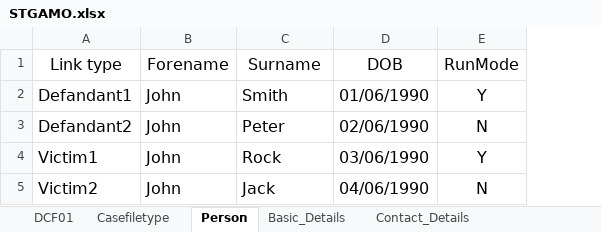
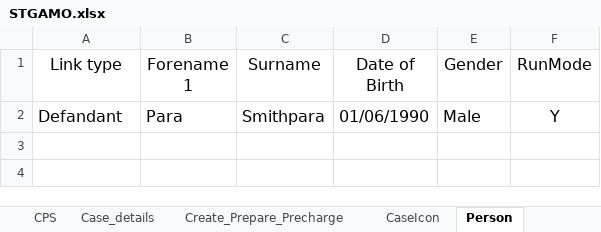
Before and after one commit to paradhianiket/dcf, an Excel workbook: src/main/resources/Testdatafiles/STGAMO.xlsx, sheet Person, drawn as a sheet; values as stored, in another font and other column widths than the file's, no borders; removed rows and columns are numbered as before the commit, all else as after; the diff names each change by its address in the sheet, - before the commit and + after, or states it on an @@ line.

Commit message:
updated code for adding person

```diff
--- a/src/main/resources/Testdatafiles/STGAMO.xlsx (sheet Person)
+++ b/src/main/resources/Testdatafiles/STGAMO.xlsx (sheet Person)
-column B (Forename), row 2: John
+column B (Forename 1), row 2: Para
+column E (Gender), row 2: Male
-D1: DOB
+D1: Date of Birth
-A2 (Link type): Defandant1
+A2 (Link type): Defandant
-C2 (Surname): Smith
+C2 (Surname): Smithpara
-row 3: Defandant2 | John | Peter | 02/06/1990 | N
-row 4: Victim1 | John | Rock | 03/06/1990 | Y
-row 5: Victim2 | John | Jack | 04/06/1990 | N
```
Also changed, not shown: sheet Descriptive_details_Inc_Disabilities, other sheet tabs, target/classes/Testdatafiles/STGAMO.xlsx, 20 other files.
